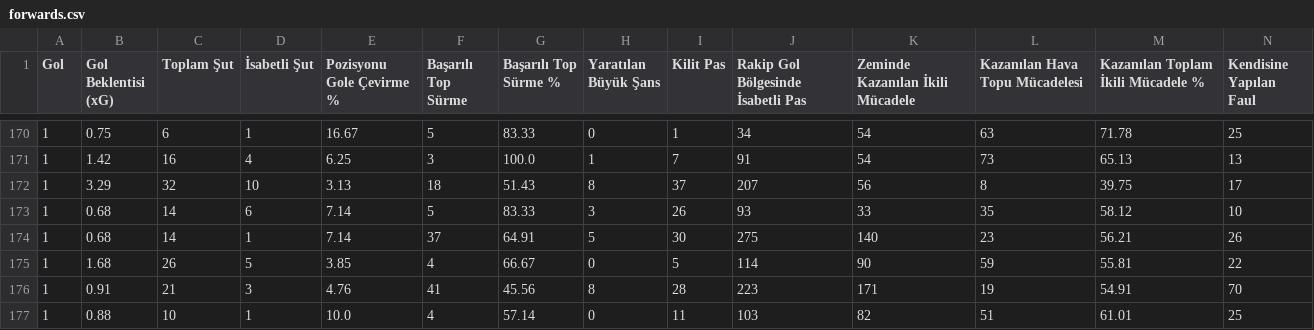
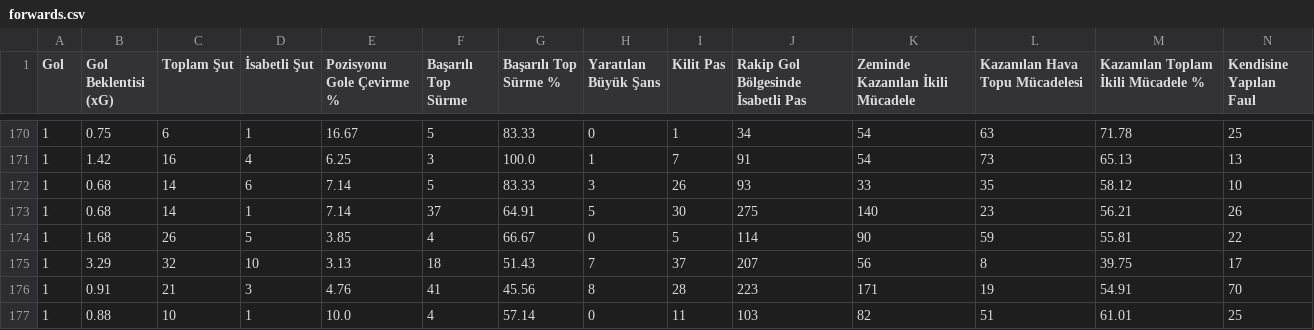
Before and after one commit to scatterradarcsv/csv_scatter_radar_total_noPos, a CSV file: forwards.csv, drawn as a sheet; only a part is shown, gaps mark what is left out; removed rows and columns are numbered as before the commit, all else as after; rows hold the shown columns only; the diff names each change by its address in the sheet, - before the commit and + after, or states it on an @@ line.

Commit message:
Updated forwards.csv

```diff
--- a/forwards.csv
+++ b/forwards.csv
-row 172: 1 | 3.29 | 32 | 10 | 3.13 | 18 | 51.43 | 8 | 37 | 207 | 56 | 8 | 39.75 | 17
+row 175: 1 | 3.29 | 32 | 10 | 3.13 | 18 | 51.43 | 7 | 37 | 207 | 56 | 8 | 39.75 | 17
```
